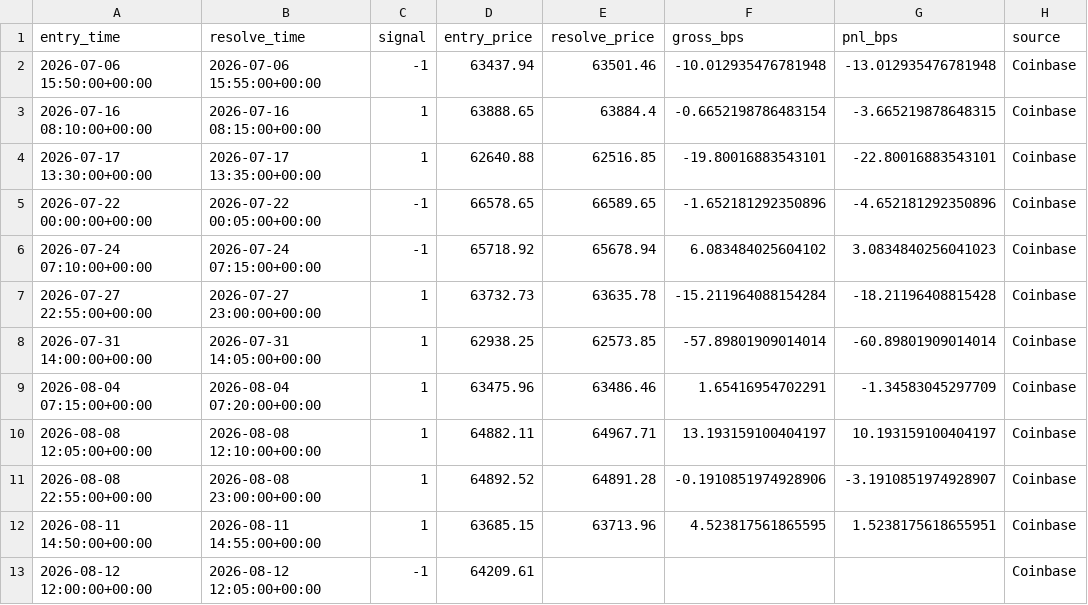
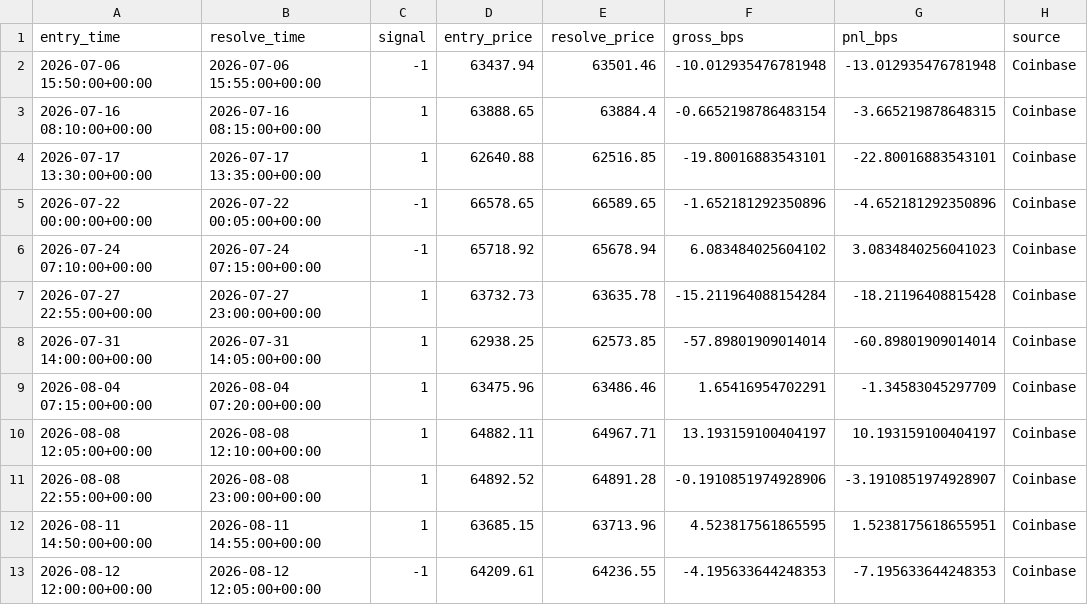
Before and after one commit to MMolinaLL/btc-edge-dashboard, a CSV file: data/live_ledger.csv, drawn as a sheet.

```diff
--- a/data/live_ledger.csv
+++ b/data/live_ledger.csv
@@ -12,2 +12,2 @@ entry_time,resolve_time,signal,entry_price,resolve_price,gross_bps,pnl_bps,sourc
 2026-08-11 14:50:00+00:00,2026-08-11 14:55:00+00:00,1,63685.15,63713.96,4.523817561865595,1.5238175618655951,Coinbase
-2026-08-12 12:00:00+00:00,2026-08-12 12:05:00+00:00,-1,64209.61,,,,Coinbase
+2026-08-12 12:00:00+00:00,2026-08-12 12:05:00+00:00,-1,64209.61,64236.55,-4.195633644248353,-7.195633644248353,Coinbase
```
